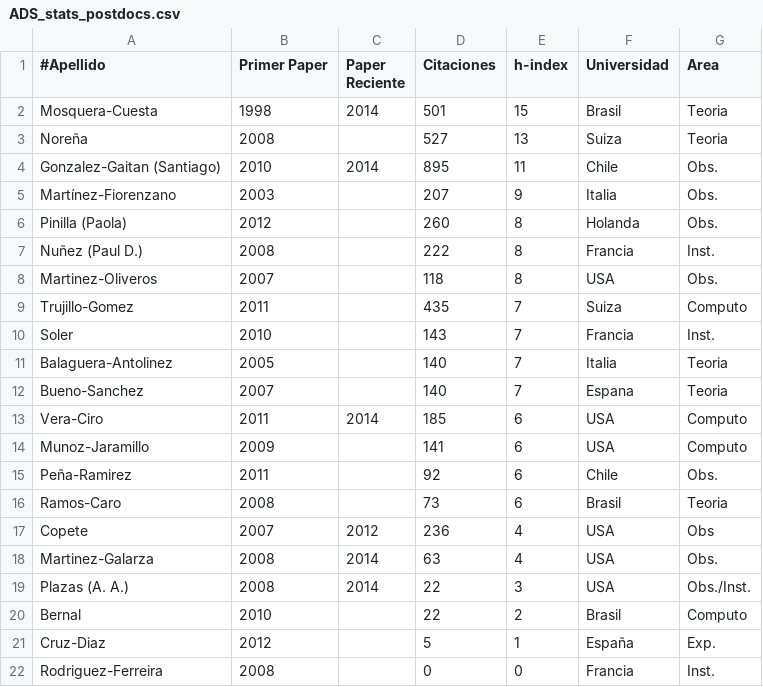
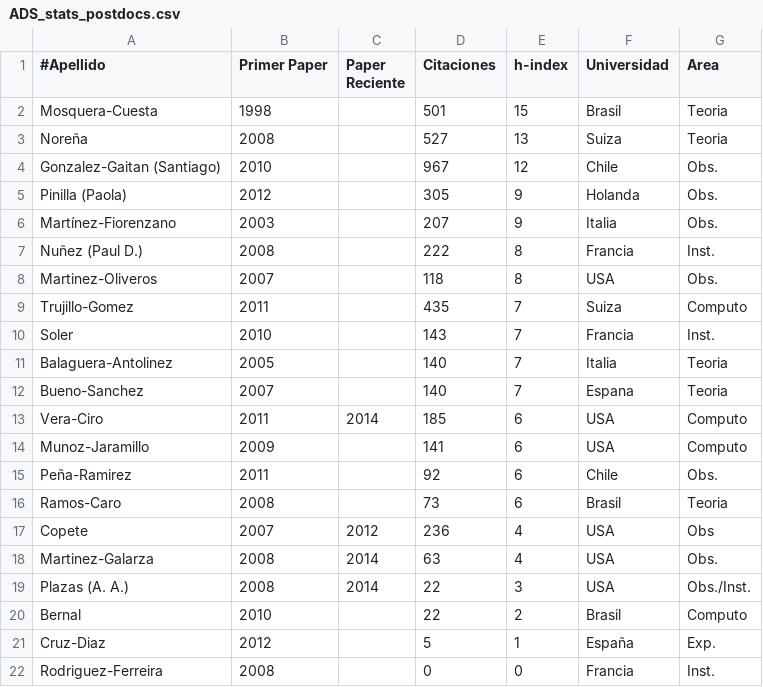
Before and after one commit to ColombianAstronomy/ProductividadAstronomica, a CSV file: ADS_stats_postdocs.csv, drawn as a sheet.

Commit message:
2 updates

```diff
--- a/ADS_stats_postdocs.csv
+++ b/ADS_stats_postdocs.csv
@@ -1,7 +1,7 @@
 #Apellido,Primer Paper,	Paper Reciente, Citaciones,	h-index, Universidad, Area
-Mosquera-Cuesta,	1998,	2014, 501,		15, Brasil, Teoria
+Mosquera-Cuesta,	1998,	, 501,		15, Brasil, Teoria
 Noreña, 		2008, 	,527, 		13, Suiza, Teoria
-Gonzalez-Gaitan (Santiago),	2010,	2014 ,895, 		11, Chile, Obs.
+Gonzalez-Gaitan (Santiago),	2010,	,967, 		12, Chile, Obs.
+Pinilla (Paola), 	2012,	,305,		9, Holanda, Obs.
 Martínez-Fiorenzano, 	2003,	,207,		9, Italia, Obs.
-Pinilla (Paola), 	2012,	,260,		8, Holanda, Obs.
 Nuñez (Paul D.),	2008,	,222,		8, Francia, Inst.
```
